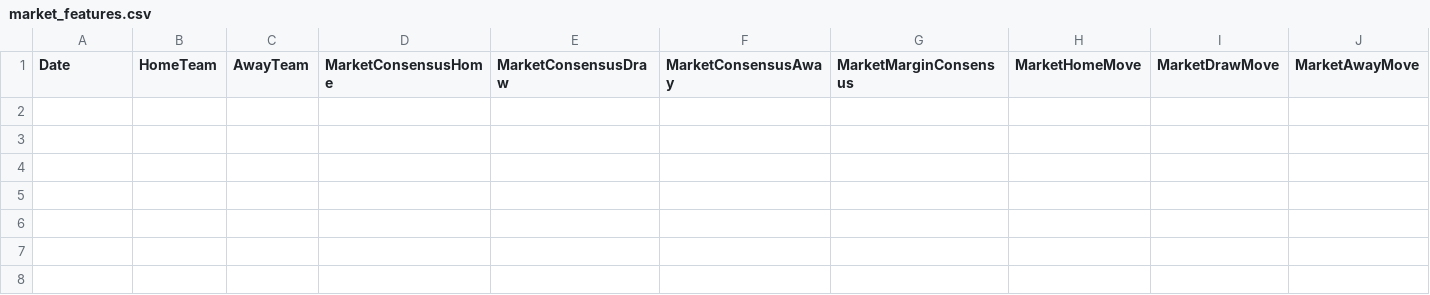
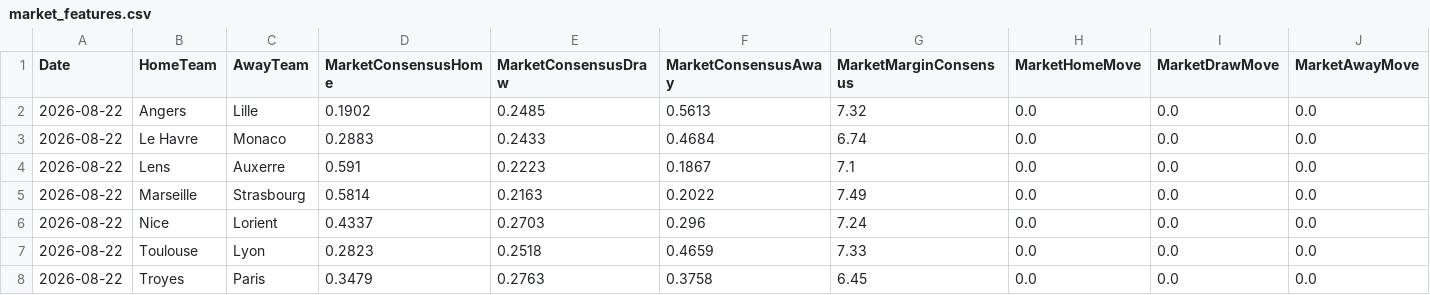
Before and after one commit to gmalbert/ligue-1, a CSV file: data_files/model_features/market_features.csv, drawn as a sheet; only a part is shown; rows hold the shown columns only; the diff names each change by its address in the sheet, - before the commit and + after, or states it on an @@ line.

```diff
--- a/data_files/model_features/market_features.csv
+++ b/data_files/model_features/market_features.csv
+row 2: 2026-08-22 | Angers | Lille | 0.1902 | 0.2485 | 0.5613 | 7.32 | 0.0 | 0.0 | 0.0
+row 3: 2026-08-22 | Le Havre | Monaco | 0.2883 | 0.2433 | 0.4684 | 6.74 | 0.0 | 0.0 | 0.0
+row 4: 2026-08-22 | Lens | Auxerre | 0.591 | 0.2223 | 0.1867 | 7.1 | 0.0 | 0.0 | 0.0
+row 5: 2026-08-22 | Marseille | Strasbourg | 0.5814 | 0.2163 | 0.2022 | 7.49 | 0.0 | 0.0 | 0.0
+row 6: 2026-08-22 | Nice | Lorient | 0.4337 | 0.2703 | 0.296 | 7.24 | 0.0 | 0.0 | 0.0
+row 7: 2026-08-22 | Toulouse | Lyon | 0.2823 | 0.2518 | 0.4659 | 7.33 | 0.0 | 0.0 | 0.0
+row 8: 2026-08-22 | Troyes | Paris | 0.3479 | 0.2763 | 0.3758 | 6.45 | 0.0 | 0.0 | 0.0
```
Also changed, not shown: data_files/predictions_log.csv, models/poisson_strengths.csv, 8 other files.
